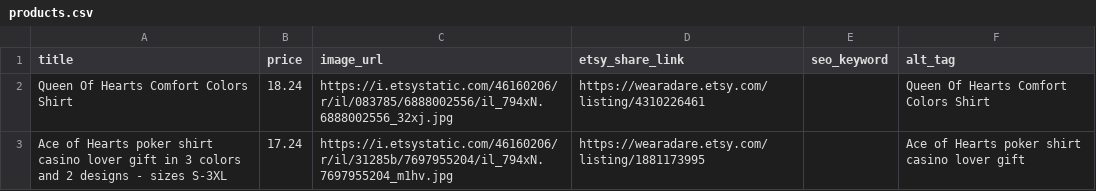
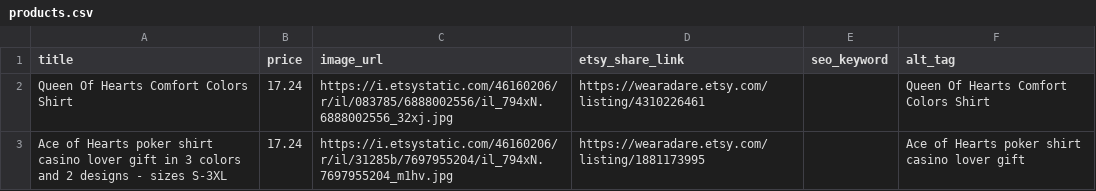
Before and after one commit to caa055/WearADareFunnel, a CSV file: products.csv, drawn as a sheet.

Commit message:
Automated product sync

```diff
--- a/products.csv
+++ b/products.csv
@@ -1,3 +1,3 @@
 title,price,image_url,etsy_share_link,seo_keyword,alt_tag
-Queen Of Hearts Comfort Colors Shirt,18.24,https://i.etsystatic.com/46160206/r/il/083785/6888002556/il_794xN.6888002556_32xj.jpg,https://wearadare.etsy.com/listing/4310226461,,Queen Of Hearts Comfort Colors Shirt
+Queen Of Hearts Comfort Colors Shirt,17.24,https://i.etsystatic.com/46160206/r/il/083785/6888002556/il_794xN.6888002556_32xj.jpg,https://wearadare.etsy.com/listing/4310226461,,Queen Of Hearts Comfort Colors Shirt
 Ace of Hearts poker shirt casino lover gift in 3 colors and 2 designs - sizes S-3XL,17.24,https://i.etsystatic.com/46160206/r/il/31285b/7697955204/il_794xN.7697955204_m1hv.jpg,https://wearadare.etsy.com/listing/1881173995,,Ace of Hearts poker shirt casino lover gift
```
Also changed, not shown: 2 other files.
